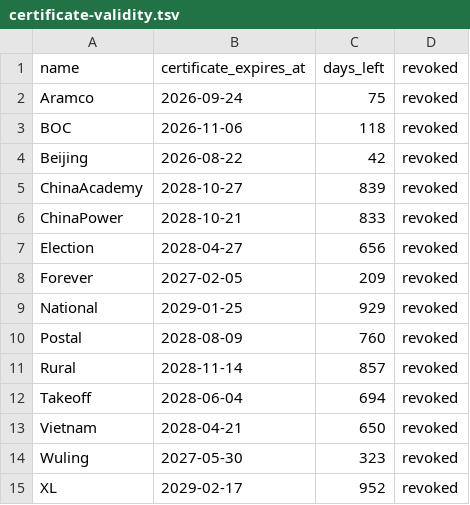
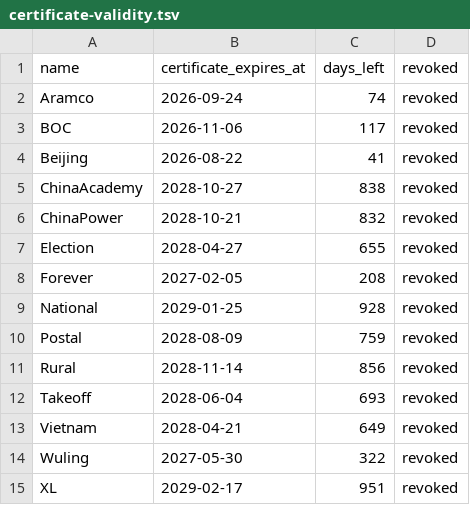
Before and after one commit to XFFF0/SideInstaller, a TSV file: output/certificate-validity.tsv, drawn as a sheet.

```diff
--- a/output/certificate-validity.tsv
+++ b/output/certificate-validity.tsv
@@ -1,15 +1,15 @@
 name	certificate_expires_at	days_left	revoked
-Aramco	2026-09-24	75	revoked
-BOC	2026-11-06	118	revoked
-Beijing	2026-08-22	42	revoked
-ChinaAcademy	2028-10-27	839	revoked
-ChinaPower	2028-10-21	833	revoked
-Election	2028-04-27	656	revoked
-Forever	2027-02-05	209	revoked
-National	2029-01-25	929	revoked
-Postal	2028-08-09	760	revoked
-Rural	2028-11-14	857	revoked
-Takeoff	2028-06-04	694	revoked
-Vietnam	2028-04-21	650	revoked
-Wuling	2027-05-30	323	revoked
-XL	2029-02-17	952	revoked
+Aramco	2026-09-24	74	revoked
+BOC	2026-11-06	117	revoked
+Beijing	2026-08-22	41	revoked
+ChinaAcademy	2028-10-27	838	revoked
+ChinaPower	2028-10-21	832	revoked
+Election	2028-04-27	655	revoked
+Forever	2027-02-05	208	revoked
+National	2029-01-25	928	revoked
+Postal	2028-08-09	759	revoked
+Rural	2028-11-14	856	revoked
+Takeoff	2028-06-04	693	revoked
+Vietnam	2028-04-21	649	revoked
+Wuling	2027-05-30	322	revoked
+XL	2029-02-17	951	revoked
```
Also changed, not shown: 15 other files.
